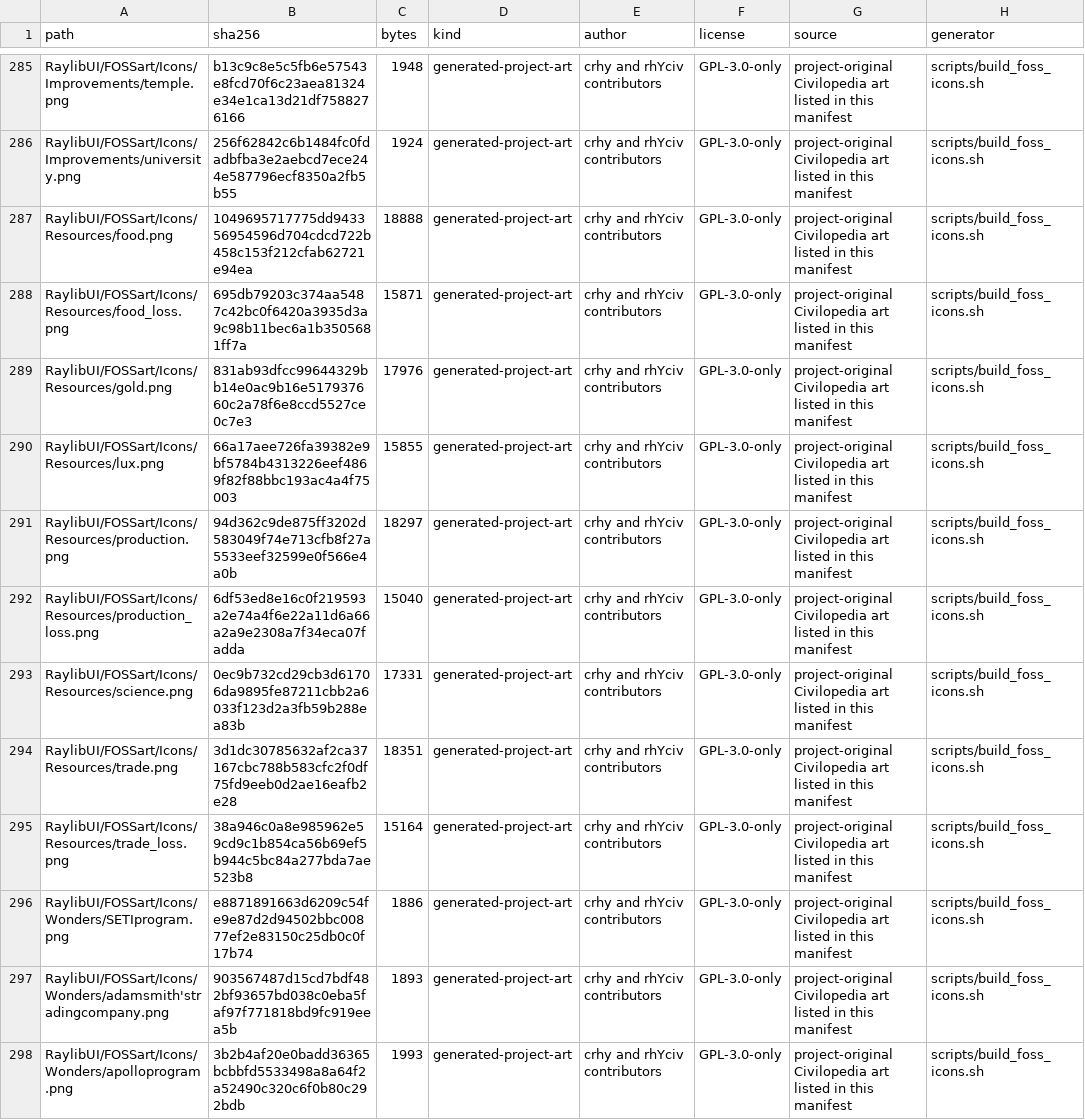
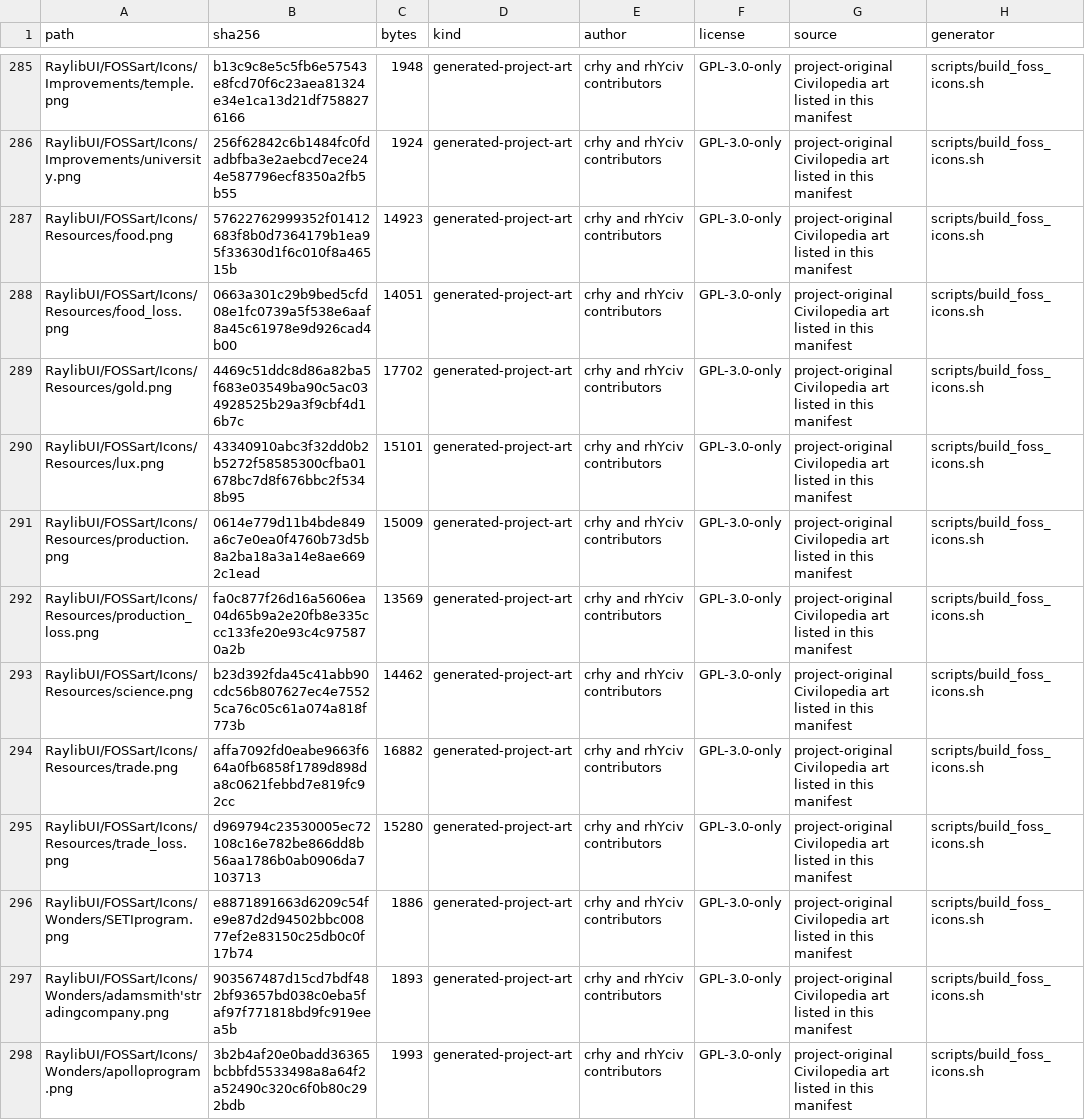
Before and after one commit to crhy/AxCiv-FOSS-Assets, a TSV file: ASSET-MANIFEST.tsv, drawn as a sheet; only a part is shown, gaps mark what is left out.

```diff
--- a/ASSET-MANIFEST.tsv
+++ b/ASSET-MANIFEST.tsv
@@ -286,11 +286,11 @@ RaylibUI/FOSSart/Icons/Improvements/temple.png	b13c9c8e5c5fb6e57543e8fcd70f6c23a
 RaylibUI/FOSSart/Icons/Improvements/university.png	256f62842c6b1484fc0fdadbfba3e2aebcd7ece244e587796ecf8350a2fb5b55	1924	generated-project-art	crhy and rhYciv contributors	GPL-3.0-only	project-original Civilopedia art listed in this manifest	scripts/build_foss_icons.sh
-RaylibUI/FOSSart/Icons/Resources/food.png	1049695717775dd943356954596d704cdcd722b458c153f212cfab62721e94ea	18888	generated-project-art	crhy and rhYciv contributors	GPL-3.0-only	project-original Civilopedia art listed in this manifest	scripts/build_foss_icons.sh
-RaylibUI/FOSSart/Icons/Resources/food_loss.png	695db79203c374aa5487c42bc0f6420a3935d3a9c98b11bec6a1b3505681ff7a	15871	generated-project-art	crhy and rhYciv contributors	GPL-3.0-only	project-original Civilopedia art listed in this manifest	scripts/build_foss_icons.sh
-RaylibUI/FOSSart/Icons/Resources/gold.png	831ab93dfcc99644329bb14e0ac9b16e517937660c2a78f6e8ccd5527ce0c7e3	17976	generated-project-art	crhy and rhYciv contributors	GPL-3.0-only	project-original Civilopedia art listed in this manifest	scripts/build_foss_icons.sh
-RaylibUI/FOSSart/Icons/Resources/lux.png	66a17aee726fa39382e9bf5784b4313226eef4869f82f88bbc193ac4a4f75003	15855	generated-project-art	crhy and rhYciv contributors	GPL-3.0-only	project-original Civilopedia art listed in this manifest	scripts/build_foss_icons.sh
-RaylibUI/FOSSart/Icons/Resources/production.png	94d362c9de875ff3202d583049f74e713cfb8f27a5533eef32599e0f566e4a0b	18297	generated-project-art	crhy and rhYciv contributors	GPL-3.0-only	project-original Civilopedia art listed in this manifest	scripts/build_foss_icons.sh
-RaylibUI/FOSSart/Icons/Resources/production_loss.png	6df53ed8e16c0f219593a2e74a4f6e22a11d6a66a2a9e2308a7f34eca07fadda	15040	generated-project-art	crhy and rhYciv contributors	GPL-3.0-only	project-original Civilopedia art listed in this manifest	scripts/build_foss_icons.sh
-RaylibUI/FOSSart/Icons/Resources/science.png	0ec9b732cd29cb3d61706da9895fe87211cbb2a6033f123d2a3fb59b288ea83b	17331	generated-project-art	crhy and rhYciv contributors	GPL-3.0-only	project-original Civilopedia art listed in this manifest	scripts/build_foss_icons.sh
-RaylibUI/FOSSart/Icons/Resources/trade.png	3d1dc30785632af2ca37167cbc788b583cfc2f0df75fd9eeb0d2ae16eafb2e28	18351	generated-project-art	crhy and rhYciv contributors	GPL-3.0-only	project-original Civilopedia art listed in this manifest	scripts/build_foss_icons.sh
-RaylibUI/FOSSart/Icons/Resources/trade_loss.png	38a946c0a8e985962e59cd9c1b854ca56b69ef5b944c5bc84a277bda7ae523b8	15164	generated-project-art	crhy and rhYciv contributors	GPL-3.0-only	project-original Civilopedia art listed in this manifest	scripts/build_foss_icons.sh
+RaylibUI/FOSSart/Icons/Resources/food.png	57622762999352f01412683f8b0d7364179b1ea95f33630d1f6c010f8a46515b	14923	generated-project-art	crhy and rhYciv contributors	GPL-3.0-only	project-original Civilopedia art listed in this manifest	scripts/build_foss_icons.sh
+RaylibUI/FOSSart/Icons/Resources/food_loss.png	0663a301c29b9bed5cfd08e1fc0739a5f538e6aaf8a45c61978e9d926cad4b00	14051	generated-project-art	crhy and rhYciv contributors	GPL-3.0-only	project-original Civilopedia art listed in this manifest	scripts/build_foss_icons.sh
+RaylibUI/FOSSart/Icons/Resources/gold.png	4469c51ddc8d86a82ba5f683e03549ba90c5ac034928525b29a3f9cbf4d16b7c	17702	generated-project-art	crhy and rhYciv contributors	GPL-3.0-only	project-original Civilopedia art listed in this manifest	scripts/build_foss_icons.sh
+RaylibUI/FOSSart/Icons/Resources/lux.png	43340910abc3f32dd0b2b5272f58585300cfba01678bc7d8f676bbc2f5348b95	15101	generated-project-art	crhy and rhYciv contributors	GPL-3.0-only	project-original Civilopedia art listed in this manifest	scripts/build_foss_icons.sh
+RaylibUI/FOSSart/Icons/Resources/production.png	0614e779d11b4bde849a6c7e0ea0f4760b73d5b8a2ba18a3a14e8ae6692c1ead	15009	generated-project-art	crhy and rhYciv contributors	GPL-3.0-only	project-original Civilopedia art listed in this manifest	scripts/build_foss_icons.sh
+RaylibUI/FOSSart/Icons/Resources/production_loss.png	fa0c877f26d16a5606ea04d65b9a2e20fb8e335ccc133fe20e93c4c975870a2b	13569	generated-project-art	crhy and rhYciv contributors	GPL-3.0-only	project-original Civilopedia art listed in this manifest	scripts/build_foss_icons.sh
+RaylibUI/FOSSart/Icons/Resources/science.png	b23d392fda45c41abb90cdc56b807627ec4e75525ca76c05c61a074a818f773b	14462	generated-project-art	crhy and rhYciv contributors	GPL-3.0-only	project-original Civilopedia art listed in this manifest	scripts/build_foss_icons.sh
+RaylibUI/FOSSart/Icons/Resources/trade.png	affa7092fd0eabe9663f664a0fb6858f1789d898da8c0621febbd7e819fc92cc	16882	generated-project-art	crhy and rhYciv contributors	GPL-3.0-only	project-original Civilopedia art listed in this manifest	scripts/build_foss_icons.sh
+RaylibUI/FOSSart/Icons/Resources/trade_loss.png	d969794c23530005ec72108c16e782be866dd8b56aa1786b0ab0906da7103713	15280	generated-project-art	crhy and rhYciv contributors	GPL-3.0-only	project-original Civilopedia art listed in this manifest	scripts/build_foss_icons.sh
 RaylibUI/FOSSart/Icons/Wonders/SETIprogram.png	e8871891663d6209c54fe9e87d2d94502bbc00877ef2e83150c25db0c0f17b74	1886	generated-project-art	crhy and rhYciv contributors	GPL-3.0-only	project-original Civilopedia art listed in this manifest	scripts/build_foss_icons.sh
```
Also changed, not shown: 10 other files.
